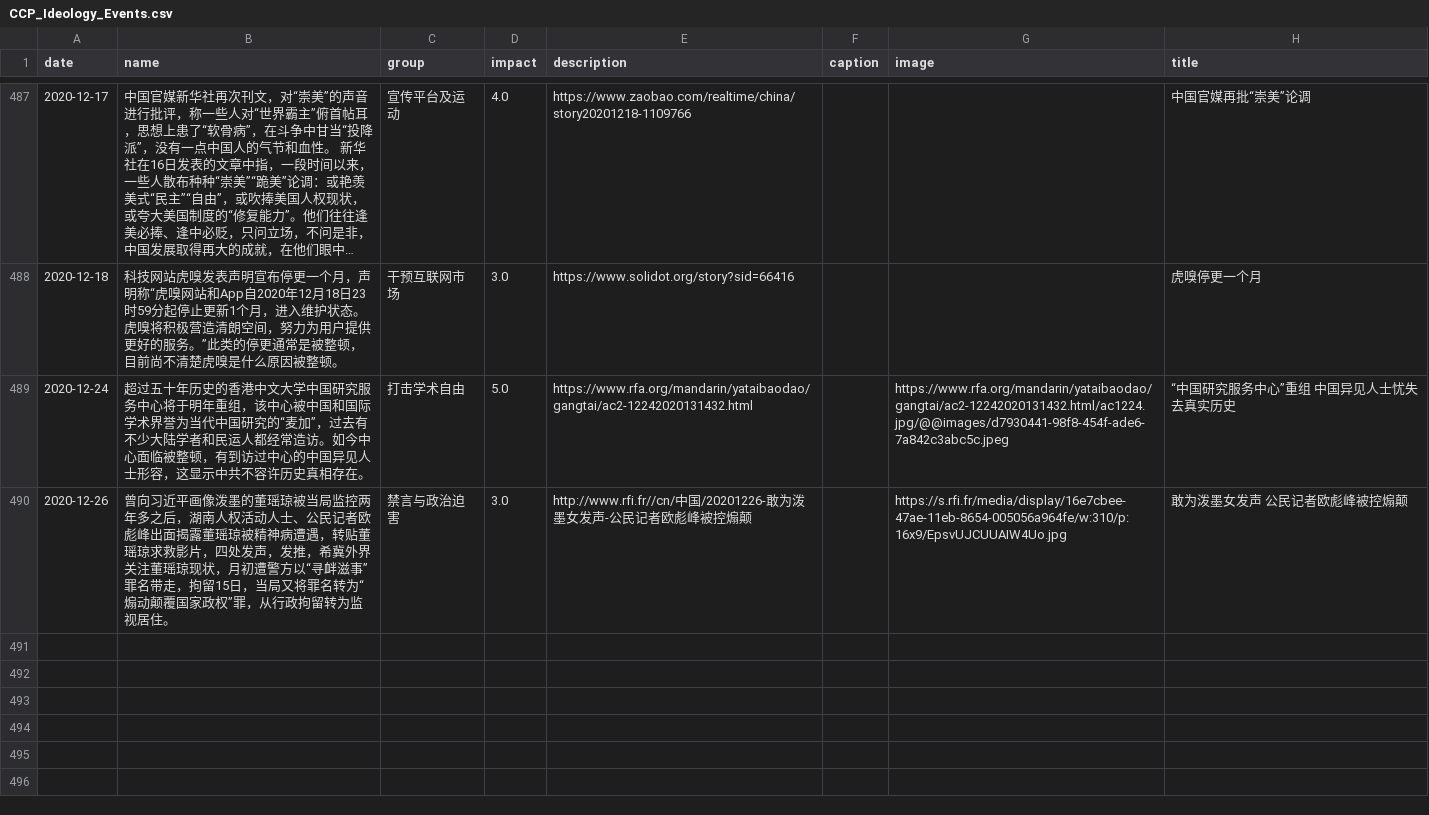
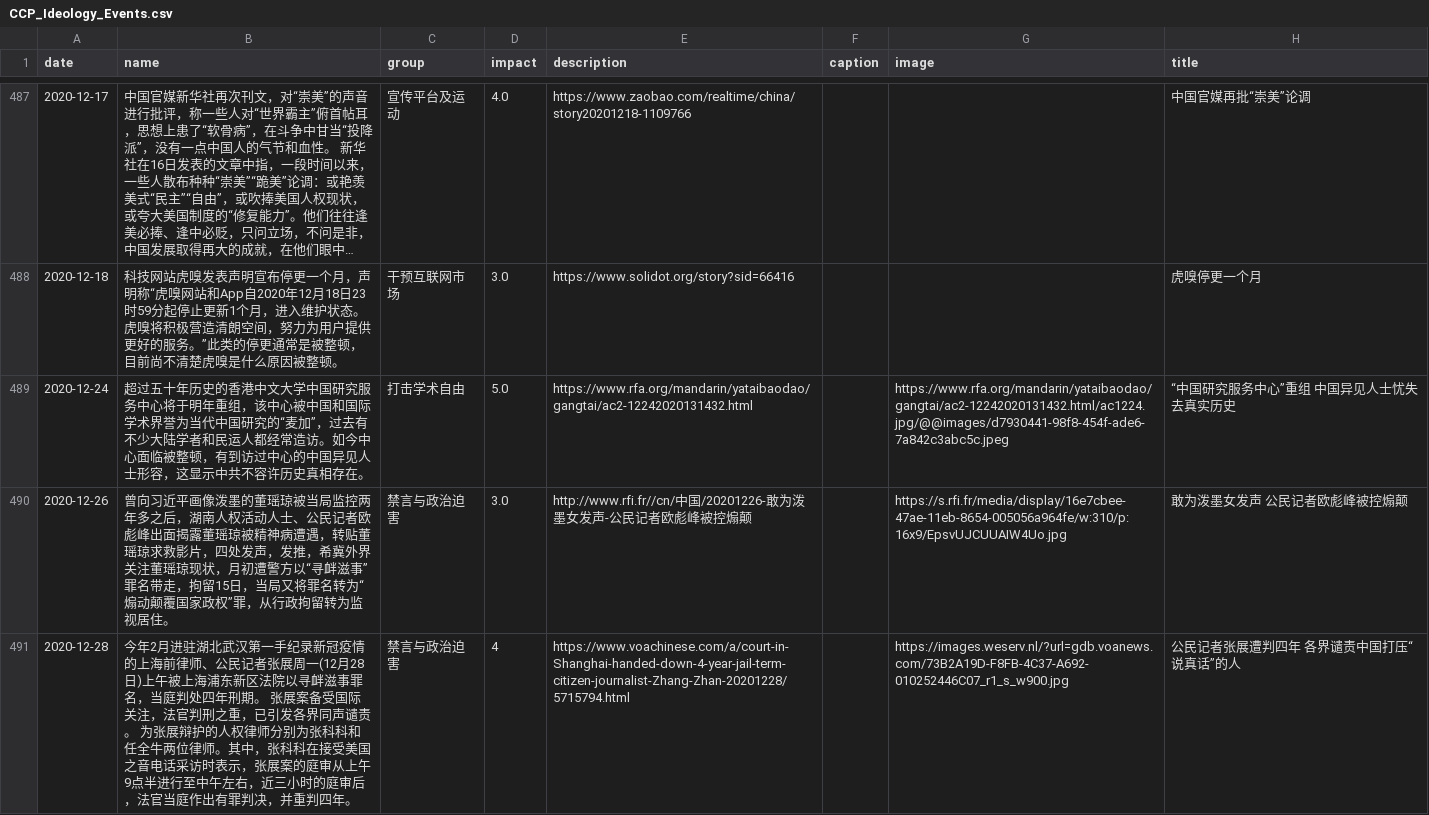
Before and after one commit to chinatimeline/chinatimeline.github.io, a CSV file: _data/csv/CCP_Ideology_Events.csv, drawn as a sheet; only a part is shown, gaps mark what is left out; long unchanged cells end in ….

```diff
--- a/_data/csv/CCP_Ideology_Events.csv
+++ b/_data/csv/CCP_Ideology_Events.csv
@@ -561 +561,2 @@ date,name,group,impact,description,caption,image,title
 2020-12-26,曾向习近平画像泼墨的董瑶琼被当局监控两年多之后，湖南人权活动人士、公民记者欧彪峰出面揭露董瑶琼被精神病遭遇，转贴董瑶琼求救影片，四处发声，发推，希冀外界关注董瑶琼现状，月初遭警方以“寻衅滋事”罪名带走，拘留15日，当局又将罪名转为“煽动颠覆国家政权”罪，从行政拘留转为监视居住。  ,禁言与政治迫害,3.0,http://www.rfi.fr//cn/中国/20201226-敢为泼墨女发声-公民记者欧彪峰被控煽颠,,https://s.rfi.fr/media/display/16e7cbee-47ae-11eb-8654-005056a964fe/w:310/p:16x9/EpsvUJCUUAIW4Uo.jpg,敢为泼墨女发声 公民记者欧彪峰被控煽颠
+2020-12-28,今年2月进驻湖北武汉第一手纪录新冠疫情的上海前律师、公民记者张展周一(12月28日)上午被上海浦东新区法院以寻衅滋事罪名，当庭判处四年刑期。  张展案备受国际关注，法官判刑之重，已引发各界同声谴责。  为张展辩护的人权律师分别为张科科和任全牛两位律师。其中，张科科在接受美国之音电话采访时表示，张展案的庭审从上午9点半进行至中午左右，近三小时的庭审后，法官当庭作出有罪判决，并重判四年。   ,禁言与政治迫害,4,https://www.voachinese.com/a/court-in-Shanghai-handed-down-4-year-jail-term-citizen-journalist-Zhang-Zhan-20201228/5715794.html,,https://images.weserv.nl/?url=gdb.voanews.com/73B2A19D-F8FB-4C37-A692-010252446C07_r1_s_w900.jpg,公民记者张展遭判四年 各界谴责中国打压“说真话”的人
```
Also changed, not shown: 1 other file.
